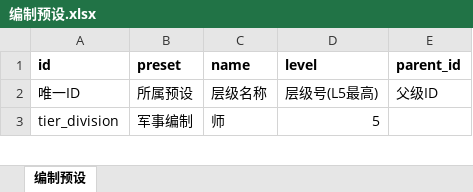
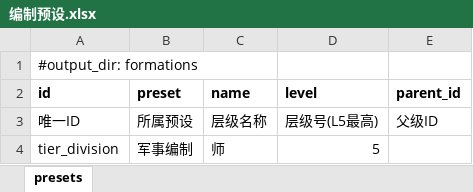
Before and after one commit to fanboran/stickworld, an Excel workbook: stick-world/config/excel/编制预设.xlsx, sheet presets, drawn as a sheet; only a part is shown; values as stored, in another font and other column widths than the file's, no borders; the diff names each change by its address in the sheet, - before the commit and + after, or states it on an @@ line.

Commit message:
feat(数据): 编制预设表映射 presets.tres（真值反向回填）

```diff
--- a/stick-world/config/excel/编制预设.xlsx (sheet presets)
+++ b/stick-world/config/excel/编制预设.xlsx (sheet presets)
-sheet tab: 编制预设
+sheet tab: presets
+row 1: #output_dir: formations
```
